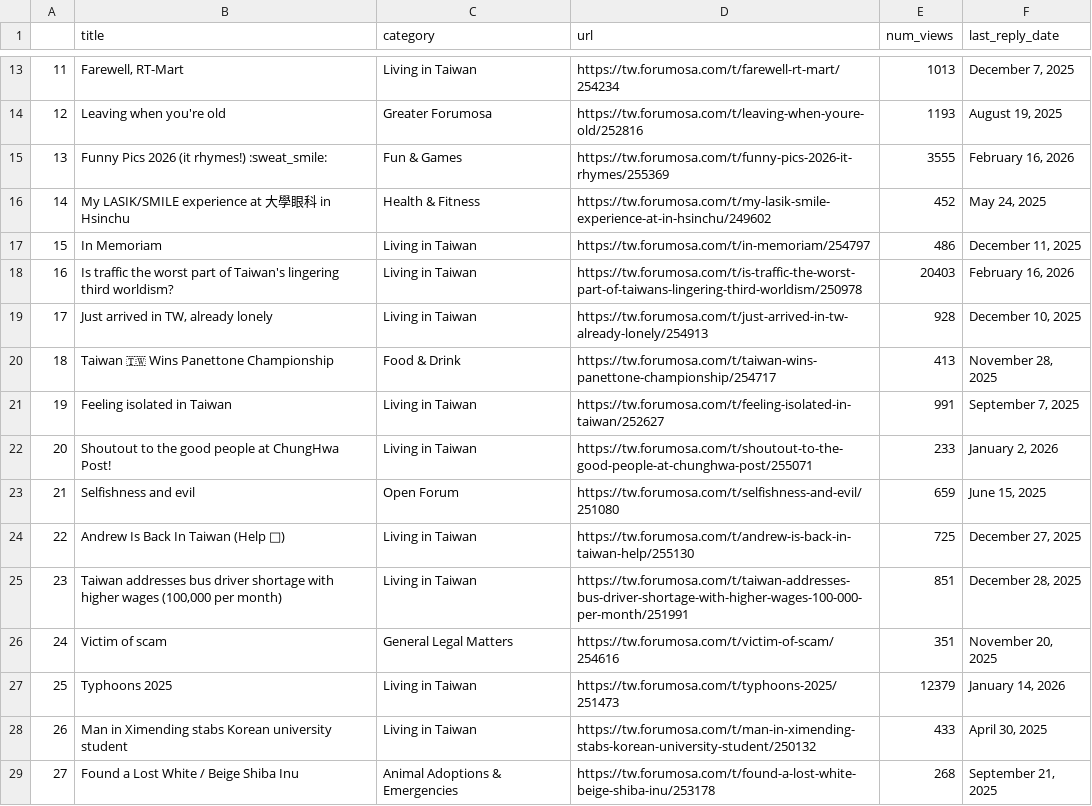
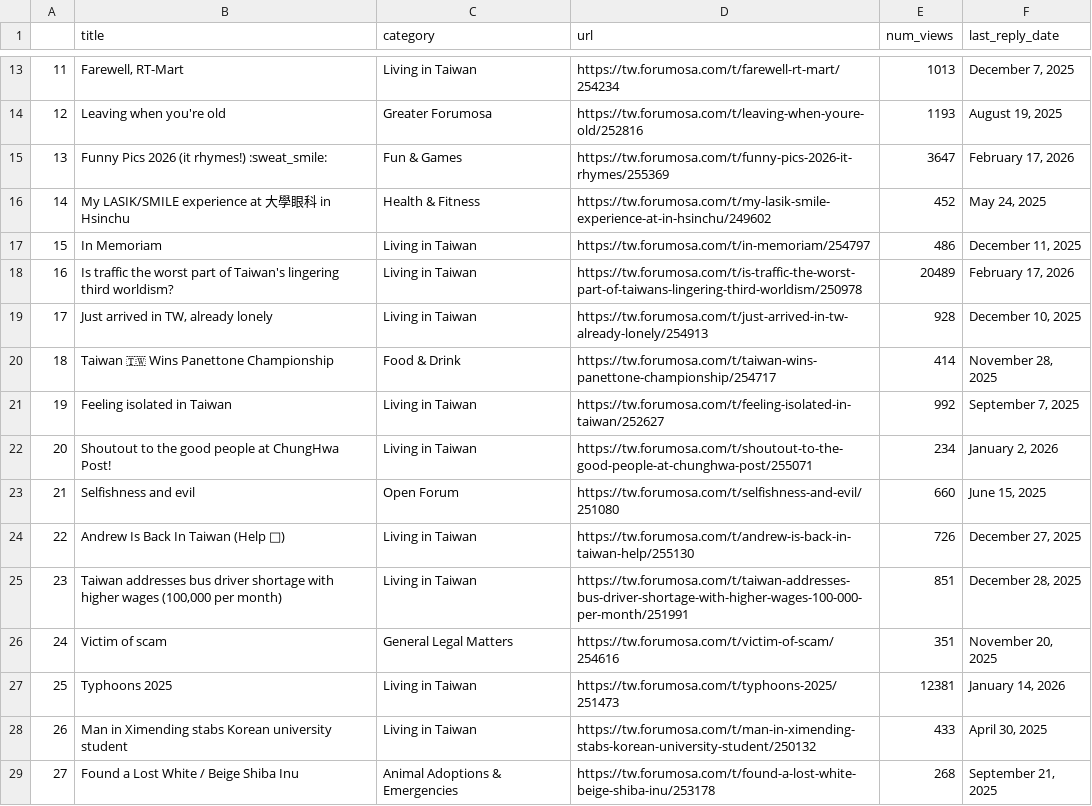
Before and after one commit to ssaanndwich/scrape-forumosa, a CSV file: forumosa-top-posts.csv, drawn as a sheet; only a part is shown, gaps mark what is left out; the diff covers the shown part only.

```diff
--- a/forumosa-top-posts.csv
+++ b/forumosa-top-posts.csv
@@ -14,15 +14,15 @@
 12,Leaving when you're old,Greater Forumosa,https://tw.forumosa.com/t/leaving-when-youre-old/252816,1193,"August 19, 2025"
-13,Funny Pics 2026 (it rhymes!) :sweat_smile:,Fun & Games,https://tw.forumosa.com/t/funny-pics-2026-it-rhymes/255369,3555,"February 16, 2026"
+13,Funny Pics 2026 (it rhymes!) :sweat_smile:,Fun & Games,https://tw.forumosa.com/t/funny-pics-2026-it-rhymes/255369,3647,"February 17, 2026"
 14,My LASIK/SMILE experience at 大學眼科 in Hsinchu,Health & Fitness,https://tw.forumosa.com/t/my-lasik-smile-experience-at-in-hsinchu/249602,452,"May 24, 2025"
 15,In Memoriam,Living in Taiwan,https://tw.forumosa.com/t/in-memoriam/254797,486,"December 11, 2025"
-16,Is traffic the worst part of Taiwan's lingering third worldism?,Living in Taiwan,https://tw.forumosa.com/t/is-traffic-the-worst-part-of-taiwans-lingering-third-worldism/250978,20403,"February 16, 2026"
+16,Is traffic the worst part of Taiwan's lingering third worldism?,Living in Taiwan,https://tw.forumosa.com/t/is-traffic-the-worst-part-of-taiwans-lingering-third-worldism/250978,20489,"February 17, 2026"
 17,"Just arrived in TW, already lonely",Living in Taiwan,https://tw.forumosa.com/t/just-arrived-in-tw-already-lonely/254913,928,"December 10, 2025"
-18,Taiwan 🇹🇼 Wins Panettone Championship,Food & Drink,https://tw.forumosa.com/t/taiwan-wins-panettone-championship/254717,413,"November 28, 2025"
-19,Feeling isolated in Taiwan,Living in Taiwan,https://tw.forumosa.com/t/feeling-isolated-in-taiwan/252627,991,"September 7, 2025"
-20,Shoutout to the good people at ChungHwa Post!,Living in Taiwan,https://tw.forumosa.com/t/shoutout-to-the-good-people-at-chunghwa-post/255071,233,"January 2, 2026"
-21,Selfishness and evil,Open Forum,https://tw.forumosa.com/t/selfishness-and-evil/251080,659,"June 15, 2025"
-22,Andrew Is Back In Taiwan (Help 🤗),Living in Taiwan,https://tw.forumosa.com/t/andrew-is-back-in-taiwan-help/255130,725,"December 27, 2025"
+18,Taiwan 🇹🇼 Wins Panettone Championship,Food & Drink,https://tw.forumosa.com/t/taiwan-wins-panettone-championship/254717,414,"November 28, 2025"
+19,Feeling isolated in Taiwan,Living in Taiwan,https://tw.forumosa.com/t/feeling-isolated-in-taiwan/252627,992,"September 7, 2025"
+20,Shoutout to the good people at ChungHwa Post!,Living in Taiwan,https://tw.forumosa.com/t/shoutout-to-the-good-people-at-chunghwa-post/255071,234,"January 2, 2026"
+21,Selfishness and evil,Open Forum,https://tw.forumosa.com/t/selfishness-and-evil/251080,660,"June 15, 2025"
+22,Andrew Is Back In Taiwan (Help 🤗),Living in Taiwan,https://tw.forumosa.com/t/andrew-is-back-in-taiwan-help/255130,726,"December 27, 2025"
 23,"Taiwan addresses bus driver shortage with higher wages (100,000 per month)",Living in Taiwan,https://tw.forumosa.com/t/taiwan-addresses-bus-driver-shortage-with-higher-wages-100-000-per-month/251991,851,"December 28, 2025"
 24,Victim of scam,General Legal Matters,https://tw.forumosa.com/t/victim-of-scam/254616,351,"November 20, 2025"
-25,Typhoons 2025,Living in Taiwan,https://tw.forumosa.com/t/typhoons-2025/251473,12379,"January 14, 2026"
+25,Typhoons 2025,Living in Taiwan,https://tw.forumosa.com/t/typhoons-2025/251473,12381,"January 14, 2026"
 26,Man in Ximending stabs Korean university student,Living in Taiwan,https://tw.forumosa.com/t/man-in-ximending-stabs-korean-university-student/250132,433,"April 30, 2025"
```
Also changed, not shown: 9 edited cells elsewhere in this file.
